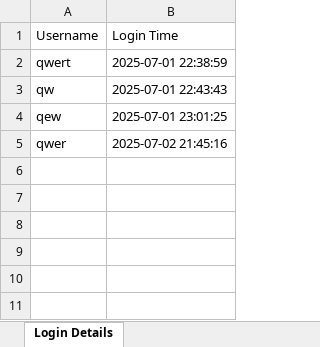
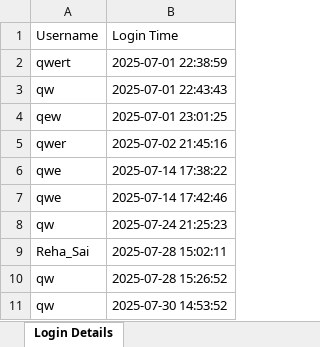
Before and after one commit to SJLVamsi/Test, an Excel workbook: login_details.xlsx, sheet Login Details, drawn as a sheet; values as stored, in another font and other column widths than the file's, no borders; the diff names each change by its address in the sheet, - before the commit and + after, or states it on an @@ line.

```diff
--- a/login_details.xlsx (sheet Login Details)
+++ b/login_details.xlsx (sheet Login Details)
+row 6: qwe | 2025-07-14 17:38:22
+row 7: qwe | 2025-07-14 17:42:46
+row 8: qw | 2025-07-24 21:25:23
+row 9: Reha_Sai | 2025-07-28 15:02:11
+row 10: qw | 2025-07-28 15:26:52
+row 11: qw | 2025-07-30 14:53:52
```
Also changed, not shown: 14 other files.
